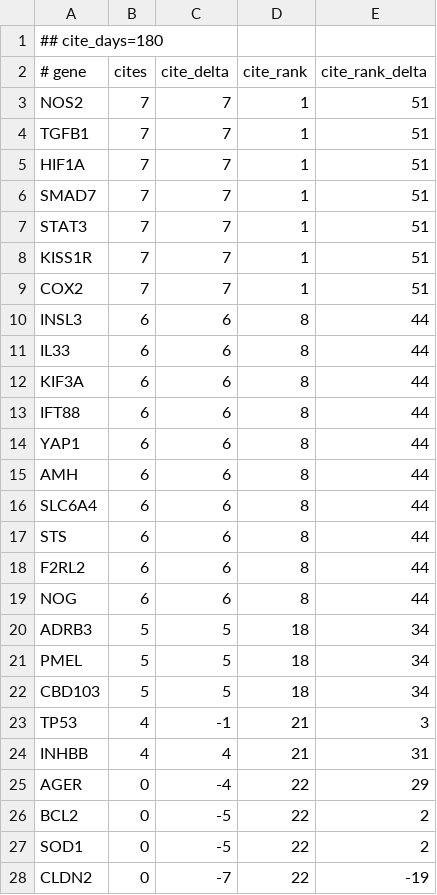
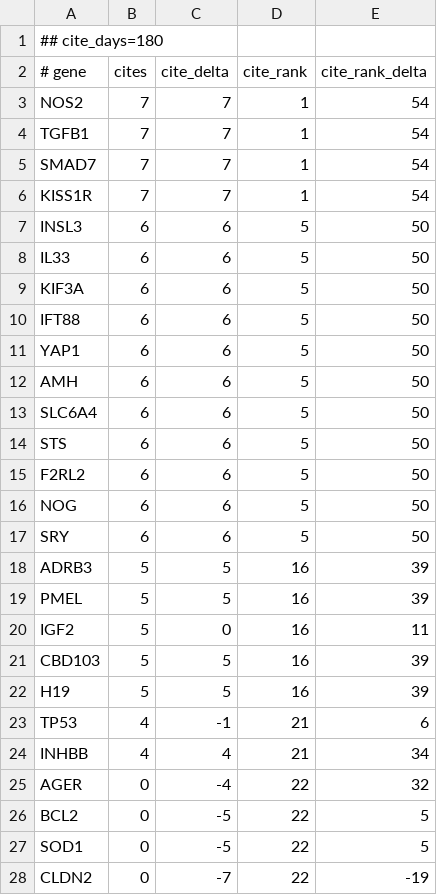
Before and after one commit to broadinstitute/gene-hints, a TSV file: data/canis-lupus-familiaris-pubmed-citations.tsv, drawn as a sheet; only a part is shown; the diff covers the shown part only.

```diff
--- a/data/canis-lupus-familiaris-pubmed-citations.tsv
+++ b/data/canis-lupus-familiaris-pubmed-citations.tsv
@@ -2,27 +2,27 @@
 # gene	cites	cite_delta	cite_rank	cite_rank_delta
-NOS2	7	7	1	51
-TGFB1	7	7	1	51
-HIF1A	7	7	1	51
-SMAD7	7	7	1	51
-STAT3	7	7	1	51
-KISS1R	7	7	1	51
-COX2	7	7	1	51
-INSL3	6	6	8	44
-IL33	6	6	8	44
-KIF3A	6	6	8	44
-IFT88	6	6	8	44
-YAP1	6	6	8	44
-AMH	6	6	8	44
-SLC6A4	6	6	8	44
-STS	6	6	8	44
-F2RL2	6	6	8	44
-NOG	6	6	8	44
-ADRB3	5	5	18	34
-PMEL	5	5	18	34
-CBD103	5	5	18	34
-TP53	4	-1	21	3
-INHBB	4	4	21	31
-AGER	0	-4	22	29
-BCL2	0	-5	22	2
-SOD1	0	-5	22	2
+NOS2	7	7	1	54
+TGFB1	7	7	1	54
+SMAD7	7	7	1	54
+KISS1R	7	7	1	54
+INSL3	6	6	5	50
+IL33	6	6	5	50
+KIF3A	6	6	5	50
+IFT88	6	6	5	50
+YAP1	6	6	5	50
+AMH	6	6	5	50
+SLC6A4	6	6	5	50
+STS	6	6	5	50
+F2RL2	6	6	5	50
+NOG	6	6	5	50
+SRY	6	6	5	50
+ADRB3	5	5	16	39
+PMEL	5	5	16	39
+IGF2	5	0	16	11
+CBD103	5	5	16	39
+H19	5	5	16	39
+TP53	4	-1	21	6
+INHBB	4	4	21	34
+AGER	0	-4	22	32
+BCL2	0	-5	22	5
+SOD1	0	-5	22	5
 CLDN2	0	-7	22	-19
```
Also changed, not shown: 3 added rows, 1 removed row and 36 edited cells elsewhere in this file, data/mus-musculus-pubmed-citations.tsv, data/rattus-norvegicus-pubmed-citations.tsv, 1 other file.
